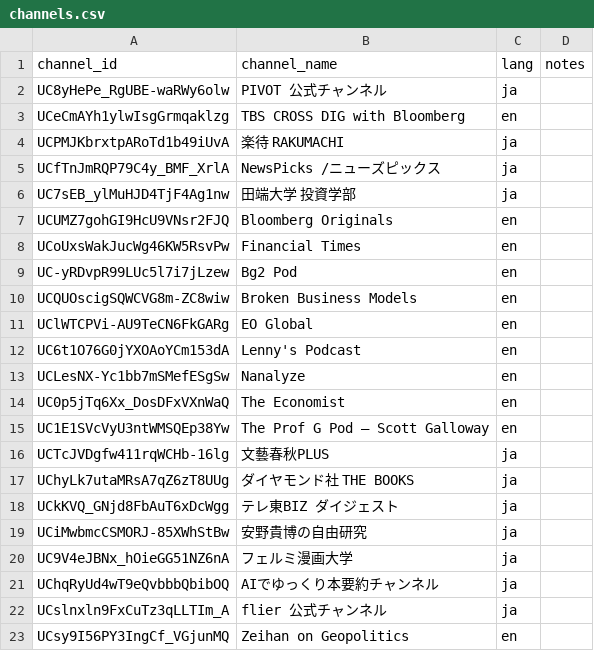
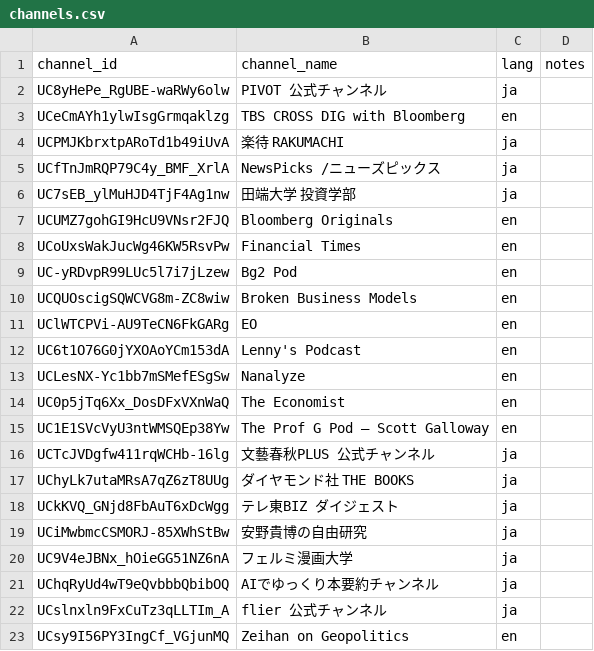
Before and after one commit to so1tsuda/summarizer_personal, a CSV file: config/channels.csv, drawn as a sheet.

Commit message:
feat: use YouTube Channel IDs for channel page URLs

```diff
--- a/config/channels.csv
+++ b/config/channels.csv
@@ -10,3 +10,3 @@ UC-yRDvpR99LUc5l7i7jLzew,Bg2 Pod,en,
 UCQUOscigSQWCVG8m-ZC8wiw,Broken Business Models,en,
-UClWTCPVi-AU9TeCN6FkGARg,EO Global,en,
+UClWTCPVi-AU9TeCN6FkGARg,EO,en,
 UC6t1O76G0jYXOAoYCm153dA,Lenny's Podcast,en,
@@ -15,3 +15,3 @@ UC0p5jTq6Xx_DosDFxVXnWaQ,The Economist,en,
 UC1E1SVcVyU3ntWMSQEp38Yw,The Prof G Pod – Scott Galloway,en,
-UCTcJVDgfw411rqWCHb-16lg,文藝春秋PLUS,ja,
+UCTcJVDgfw411rqWCHb-16lg,文藝春秋PLUS 公式チャンネル,ja,
 UChyLk7utaMRsA7qZ6zT8UUg,ダイヤモンド社 THE BOOKS,ja,
```
Also changed, not shown: 1 other file.
